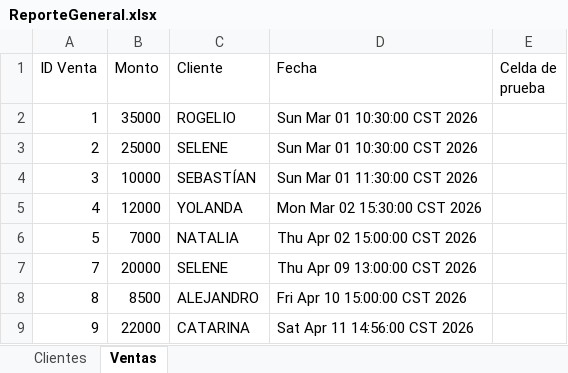
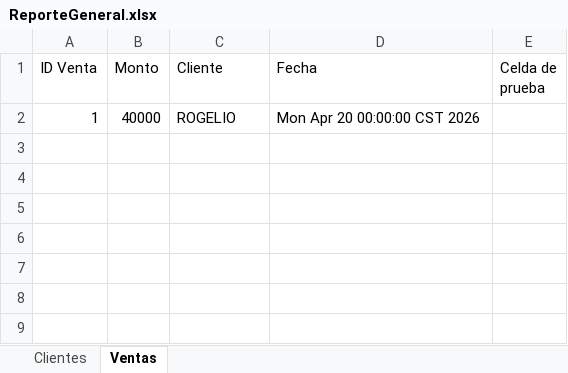
Before and after one commit to royerCH/mini-crm-crud, an Excel workbook: reports/ReporteGeneral.xlsx, sheet Ventas, drawn as a sheet; values as stored, in another font and other column widths than the file's, no borders; the diff names each change by its address in the sheet, - before the commit and + after, or states it on an @@ line.

```diff
--- a/reports/ReporteGeneral.xlsx (sheet Ventas)
+++ b/reports/ReporteGeneral.xlsx (sheet Ventas)
-B2 (Monto): 35000
+B2 (Monto): 40000
-D2 (Fecha): Sun Mar 01 10:30:00 CST 2026
+D2 (Fecha): Mon Apr 20 00:00:00 CST 2026
-row 3: 2 | 25000 | SELENE | Sun Mar 01 10:30:00 CST 2026
-row 4: 3 | 10000 | SEBASTÍAN | Sun Mar 01 11:30:00 CST 2026
-row 5: 4 | 12000 | YOLANDA | Mon Mar 02 15:30:00 CST 2026
-row 6: 5 | 7000 | NATALIA | Thu Apr 02 15:00:00 CST 2026
-row 7: 7 | 20000 | SELENE | Thu Apr 09 13:00:00 CST 2026
-row 8: 8 | 8500 | ALEJANDRO | Fri Apr 10 15:00:00 CST 2026
-row 9: 9 | 22000 | CATARINA | Sat Apr 11 14:56:00 CST 2026
```
Also changed, not shown: sheet Clientes, 5 other files.
